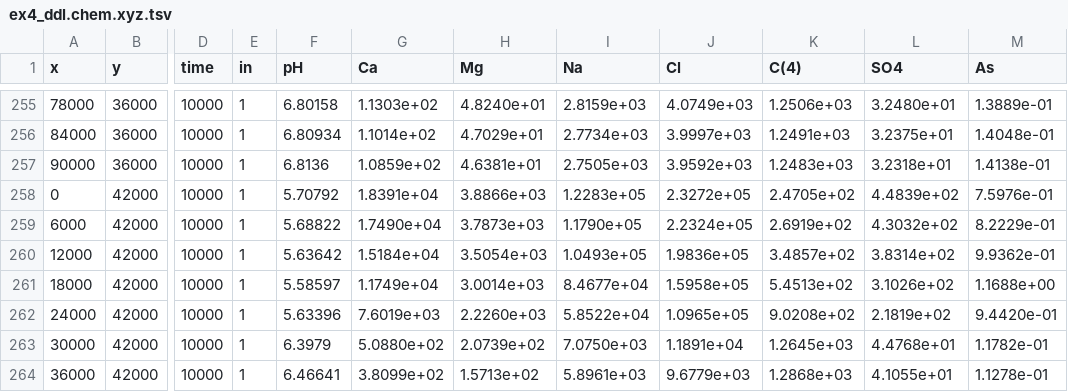
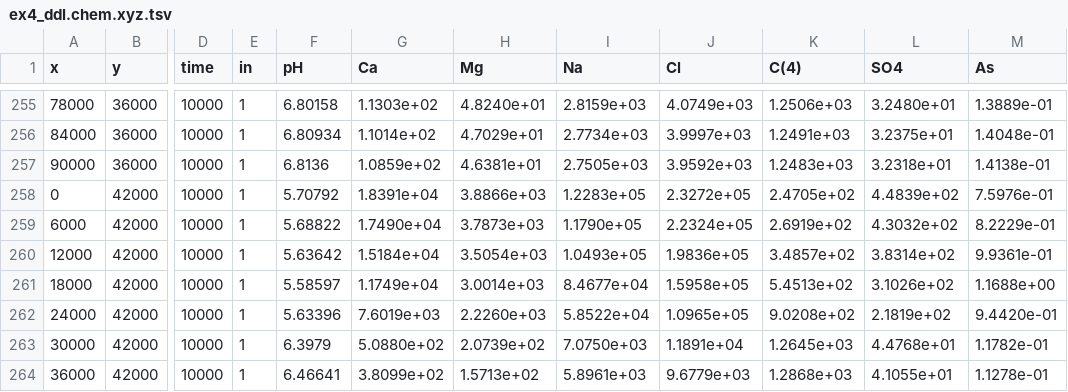
Before and after one commit to usgs-coupled/phast3, a TSV file: examples/ex4_ddl/ex4_ddl.chem.xyz.tsv, drawn as a sheet; only a part is shown, gaps mark what is left out; the diff names each change by its address in the sheet, - before the commit and + after, or states it on an @@ line.

Commit message:
Added positive-Z leaky boundary and debugged.
First checkin for revised example 4 with different
grid and one million year simulation.



git-svn-id: svn://136.177.114.72/svn_GW/phastpp/trunk@4310 1feff8c3-07ed-0310-ac33-dd36852eb9cd

```diff
--- a/examples/ex4_ddl/ex4_ddl.chem.xyz.tsv
+++ b/examples/ex4_ddl/ex4_ddl.chem.xyz.tsv
-M260 (As): 9.9362e-01
+M260 (As): 9.9361e-01
```
Also changed, not shown: 44 other files.
